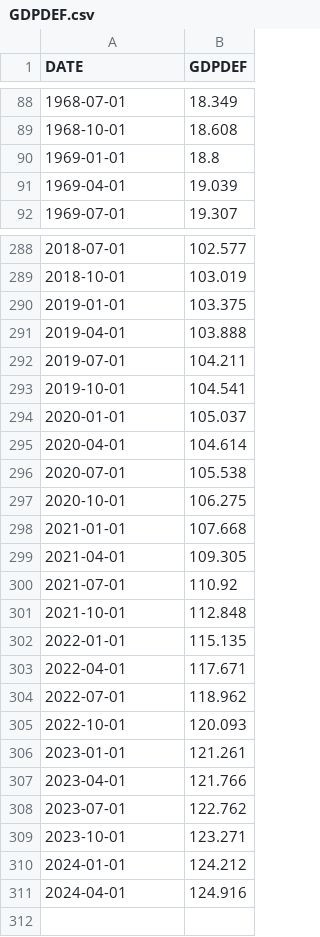
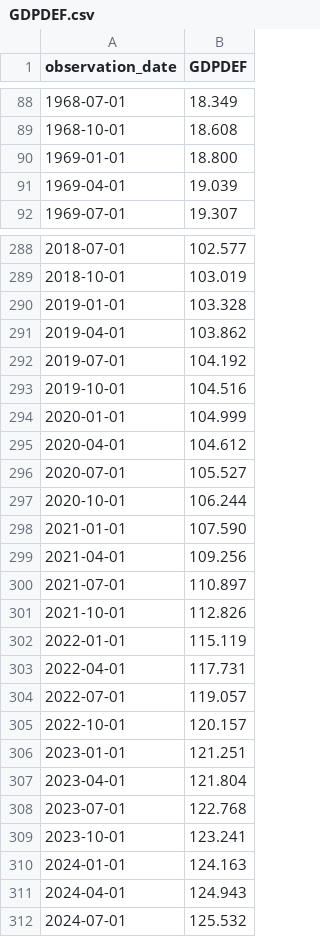
Before and after one commit to sedihub/personal, a CSV file: notebooks/Finance/csv_files/GDPDEF.csv, drawn as a sheet; only a part is shown, gaps mark what is left out; the diff covers the shown part only.

```diff
--- a/notebooks/Finance/csv_files/GDPDEF.csv
+++ b/notebooks/Finance/csv_files/GDPDEF.csv
@@ -1 +1 @@
-DATE,GDPDEF
+observation_date,GDPDEF
@@ -89,3 +89,3 @@ DATE,GDPDEF
 1968-10-01,18.608
-1969-01-01,18.8
+1969-01-01,18.800
 1969-04-01,19.039
@@ -289,23 +289,24 @@ DATE,GDPDEF
 2018-10-01,103.019
-2019-01-01,103.375
-2019-04-01,103.888
-2019-07-01,104.211
-2019-10-01,104.541
-2020-01-01,105.037
-2020-04-01,104.614
-2020-07-01,105.538
-2020-10-01,106.275
-2021-01-01,107.668
-2021-04-01,109.305
-2021-07-01,110.92
-2021-10-01,112.848
-2022-01-01,115.135
-2022-04-01,117.671
-2022-07-01,118.962
-2022-10-01,120.093
-2023-01-01,121.261
-2023-04-01,121.766
-2023-07-01,122.762
-2023-10-01,123.271
-2024-01-01,124.212
-2024-04-01,124.916
+2019-01-01,103.328
+2019-04-01,103.862
+2019-07-01,104.192
+2019-10-01,104.516
+2020-01-01,104.999
+2020-04-01,104.612
+2020-07-01,105.527
+2020-10-01,106.244
+2021-01-01,107.590
+2021-04-01,109.256
+2021-07-01,110.897
+2021-10-01,112.826
+2022-01-01,115.119
+2022-04-01,117.731
+2022-07-01,119.057
+2022-10-01,120.157
+2023-01-01,121.251
+2023-04-01,121.804
+2023-07-01,122.768
+2023-10-01,123.241
+2024-01-01,124.163
+2024-04-01,124.943
+2024-07-01,125.532
```
Also changed, not shown: 24 edited cells elsewhere in this file, notebooks/Finance/csv_files/DJI.csv, notebooks/Finance/csv_files/GOOG.csv, 2 other files.
